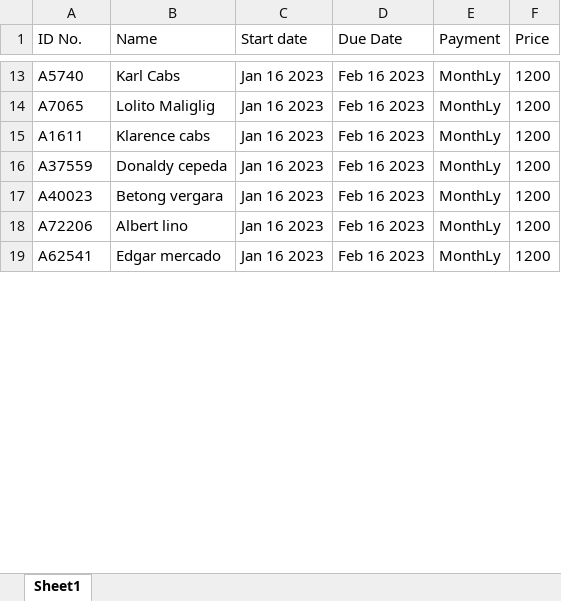
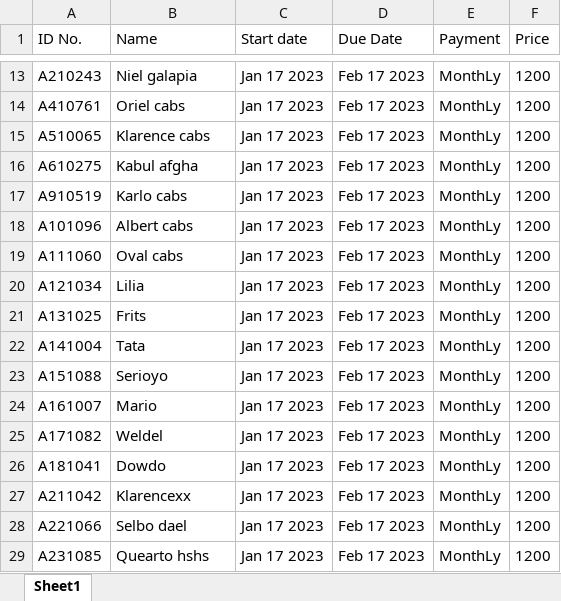
Before and after one commit to Albertcabs/Monthly-Payment-Monitoring-App, an Excel workbook: server/Book1.xlsx, sheet Sheet1, drawn as a sheet; only a part is shown, gaps mark what is left out; values as stored, in another font and other column widths than the file's, no borders; addresses are those after the commit; the diff covers the shown part only; the diff names each change by its address in the sheet, - before the commit and + after, or states it on an @@ line.

```diff
--- a/server/Book1.xlsx (sheet Sheet1)
+++ b/server/Book1.xlsx (sheet Sheet1)
-A13 (ID No.): A5740
+A13 (ID No.): A210243
-B13 (Name): Karl Cabs
+B13 (Name): Niel galapia
-C13:C15 (Start date): Jan 16 2023
+C13:C15 (Start date): Jan 17 2023
-D13:D15 (Due Date): Feb 16 2023
+D13:D15 (Due Date): Feb 17 2023
-A14 (ID No.): A7065
+A14 (ID No.): A410761
-B14 (Name): Lolito Maliglig
+B14 (Name): Oriel cabs
-A15 (ID No.): A1611
+A15 (ID No.): A510065
+row 16: A610275 | Kabul afgha | Jan 17 2023 | Feb 17 2023 | MonthLy | 1200
-A17 (ID No.): A37559
+A17 (ID No.): A910519
-B17 (Name): Donaldy cepeda
+B17 (Name): Karlo cabs
-C17 (Start date): Jan 16 2023
+C17 (Start date): Jan 17 2023
-D17 (Due Date): Feb 16 2023
+D17 (Due Date): Feb 17 2023
+row 18: A101096 | Albert cabs | Jan 17 2023 | Feb 17 2023 | MonthLy | 1200
+row 19: A111060 | Oval cabs | Jan 17 2023 | Feb 17 2023 | MonthLy | 1200
-A20 (ID No.): A40023
+A20 (ID No.): A121034
-B20 (Name): Betong vergara
+B20 (Name): Lilia
-C20 (Start date): Jan 16 2023
+C20 (Start date): Jan 17 2023
-D20 (Due Date): Feb 16 2023
+D20 (Due Date): Feb 17 2023
+row 21: A131025 | Frits | Jan 17 2023 | Feb 17 2023 | MonthLy | 1200
+row 22: A141004 | Tata | Jan 17 2023 | Feb 17 2023 | MonthLy | 1200
+row 23: A151088 | Serioyo | Jan 17 2023 | Feb 17 2023 | MonthLy | 1200
+row 24: A161007 | Mario | Jan 17 2023 | Feb 17 2023 | MonthLy | 1200
+row 25: A171082 | Weldel | Jan 17 2023 | Feb 17 2023 | MonthLy | 1200
+row 26: A181041 | Dowdo | Jan 17 2023 | Feb 17 2023 | MonthLy | 1200
+row 27: A211042 | Klarencexx | Jan 17 2023 | Feb 17 2023 | MonthLy | 1200
-A28 (ID No.): A72206
+A28 (ID No.): A221066
-B28 (Name): Albert lino
+B28 (Name): Selbo dael
-C28:C29 (Start date): Jan 16 2023
+C28:C29 (Start date): Jan 17 2023
-D28:D29 (Due Date): Feb 16 2023
+D28:D29 (Due Date): Feb 17 2023
-A29 (ID No.): A62541
+A29 (ID No.): A231085
-B29 (Name): Edgar mercado
+B29 (Name): Quearto hshs
```
Also changed, not shown: 13 added rows, 1 removed row and 42 edited cells elsewhere in this sheet, 40 other files.
